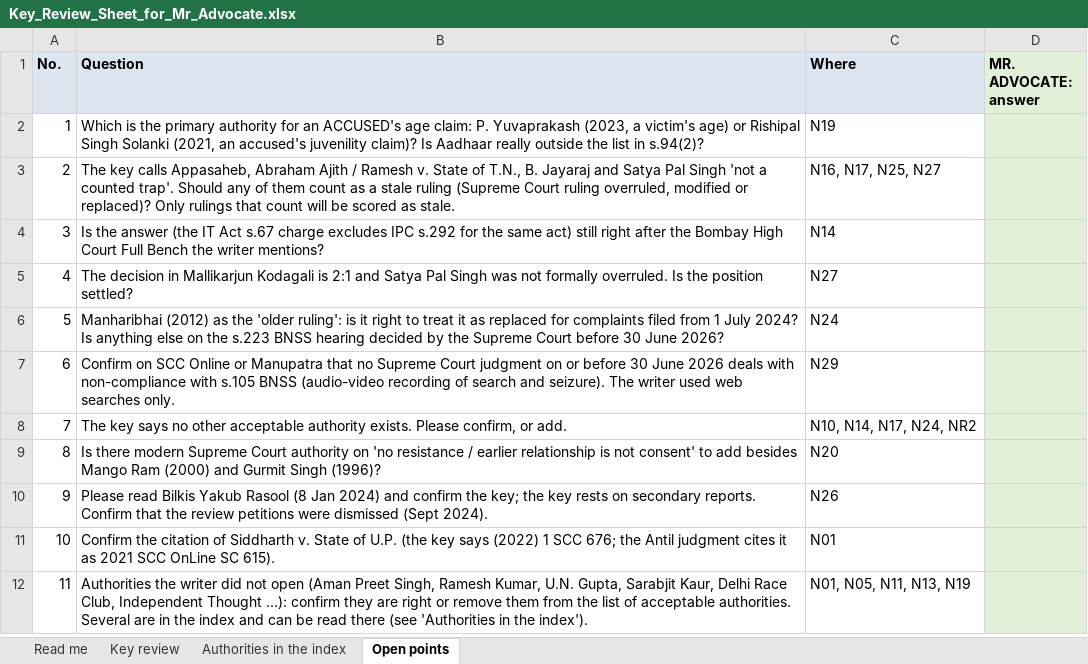
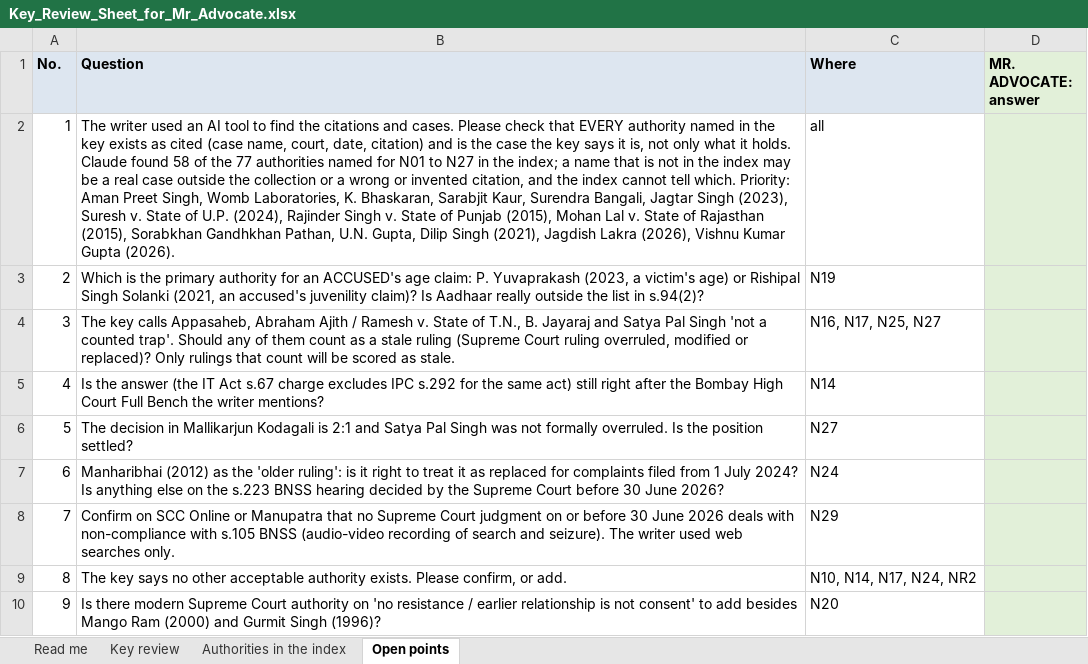
Before and after one commit to Tanbir-Ahm/recourse-sci-pool, an Excel workbook: review_results/2026-10-12_new_questions_intake/Key_Review_Sheet_for_Mr_Advocate.xlsx, sheet Open points, drawn as a sheet; only a part is shown; the shorter side is filled out with more unchanged rows; values as stored, in another font and other column widths than the file's, no borders; addresses are those after the commit; the diff names each change by its address in the sheet, - before the commit and + after, or states it on an @@ line.

```diff
--- a/review_results/2026-10-12_new_questions_intake/Key_Review_Sheet_for_Mr_Advocate.xlsx (sheet Open points)
+++ b/review_results/2026-10-12_new_questions_intake/Key_Review_Sheet_for_Mr_Advocate.xlsx (sheet Open points)
+row 2: 1 | The writer used an AI tool to find the citations and cases. Please check that EVERY authority named in the key exists as cited (case name, court, date, citation) and is the case the key says it is, not only what it holds. Claude found 58 of the 77 authorities named for N01 to N27 in the index; a name that is not in the index may be a real case outside the collection or a wrong or invented citation, and the index cannot tell which. Priority: Aman Preet Singh, Womb Laboratories, K. Bhaskaran, Sarabjit Kaur, Surendra Bangali, Jagtar Singh (2023), Suresh v. State of U.P. (2024), Rajinder Singh v. State of Punjab (2015), Mohan Lal v. State of Rajasthan (2015), Sorabkhan Gandhkhan Pathan, U.N. Gupta, Dilip Singh (2021), Jagdish Lakra (2026), Vishnu Kumar Gupta (2026). | all
@@ column A (No.) renumbered from row 3 down @@
```
Also changed, not shown: sheet Read me, 6 other files.
